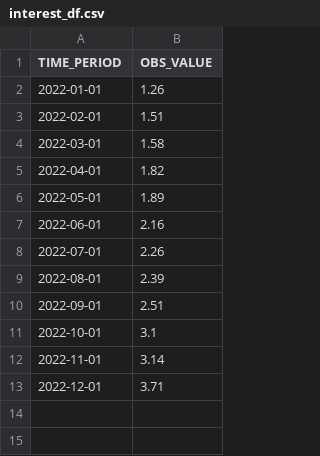
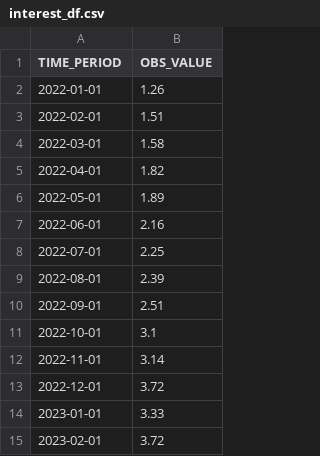
Before and after one commit to SvenST89/ValuationModel_Python, a CSV file: data/interest_df.csv, drawn as a sheet.

```diff
--- a/data/interest_df.csv
+++ b/data/interest_df.csv
@@ -7,3 +7,3 @@ TIME_PERIOD,OBS_VALUE
 2022-06-01,2.16
-2022-07-01,2.26
+2022-07-01,2.25
 2022-08-01,2.39
@@ -12,2 +12,4 @@ TIME_PERIOD,OBS_VALUE
 2022-11-01,3.14
-2022-12-01,3.71
+2022-12-01,3.72
+2023-01-01,3.33
+2023-02-01,3.72
```
Also changed, not shown: data/capitalExpenditure.csv, data/index_list_overview.csv, 32 other files.
